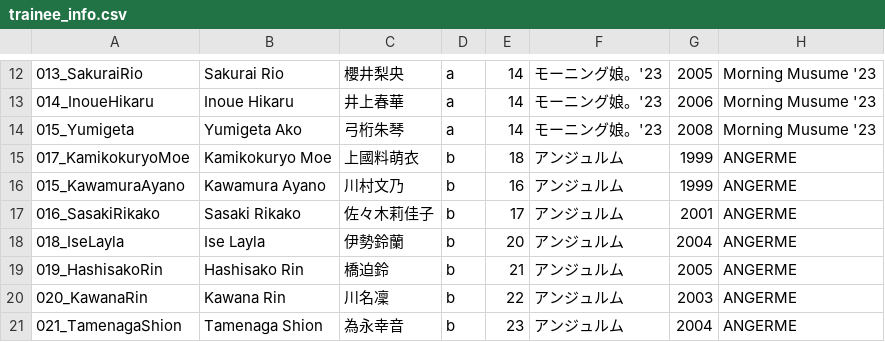
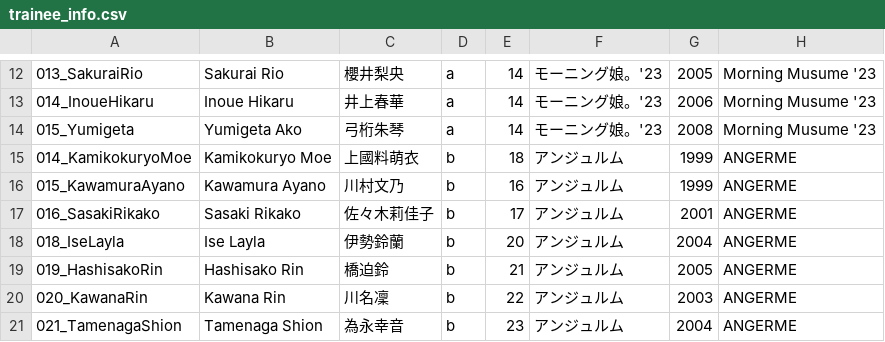
Before and after one commit to hello-project/hello-project.github.io, a CSV file: trainee_info.csv, drawn as a sheet; only a part is shown, gaps mark what is left out.

```diff
--- a/trainee_info.csv
+++ b/trainee_info.csv
@@ -14,3 +14,3 @@
 015_Yumigeta,Yumigeta Ako,弓桁朱琴,a,14,モーニング娘。'23,2008,Morning Musume '23
-017_KamikokuryoMoe,Kamikokuryo Moe,上國料萌衣,b,18,アンジュルム,1999,ANGERME
+014_KamikokuryoMoe,Kamikokuryo Moe,上國料萌衣,b,18,アンジュルム,1999,ANGERME
 015_KawamuraAyano,Kawamura Ayano,川村文乃,b,16,アンジュルム,1999,ANGERME
```
Also changed, not shown: 2 other files.
